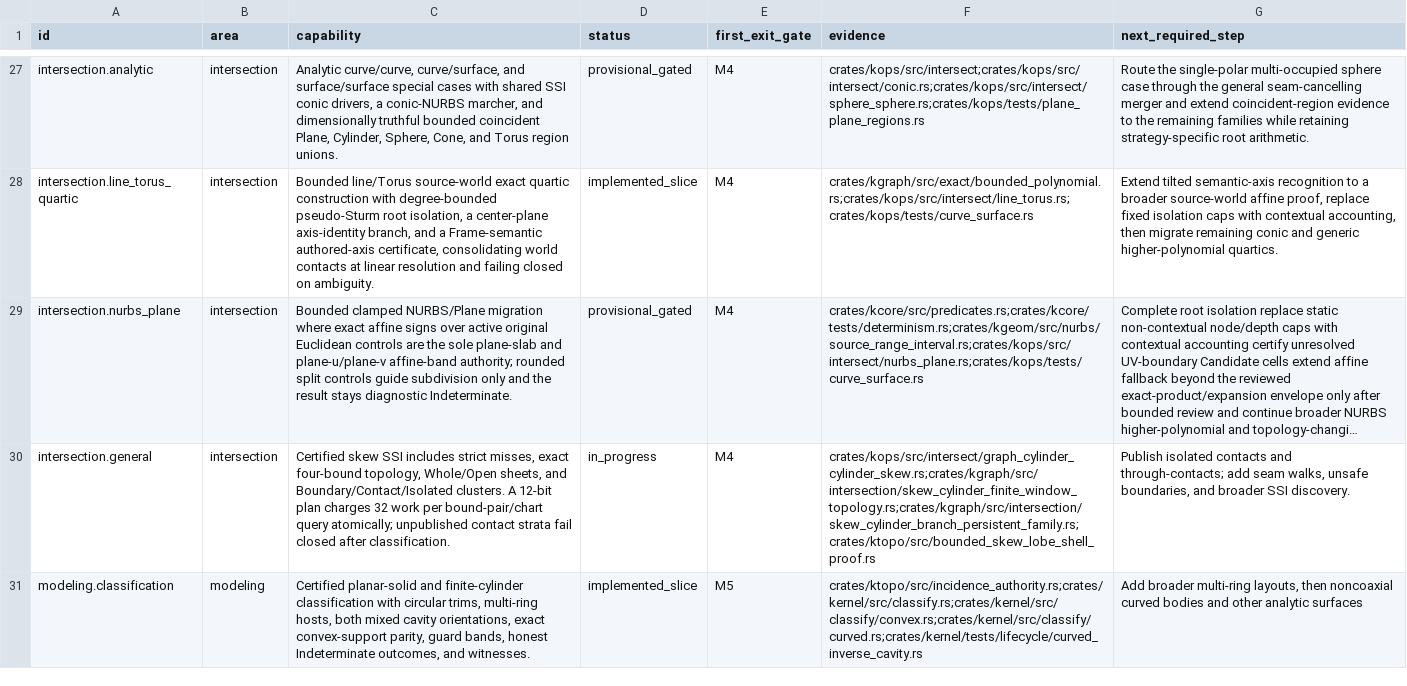
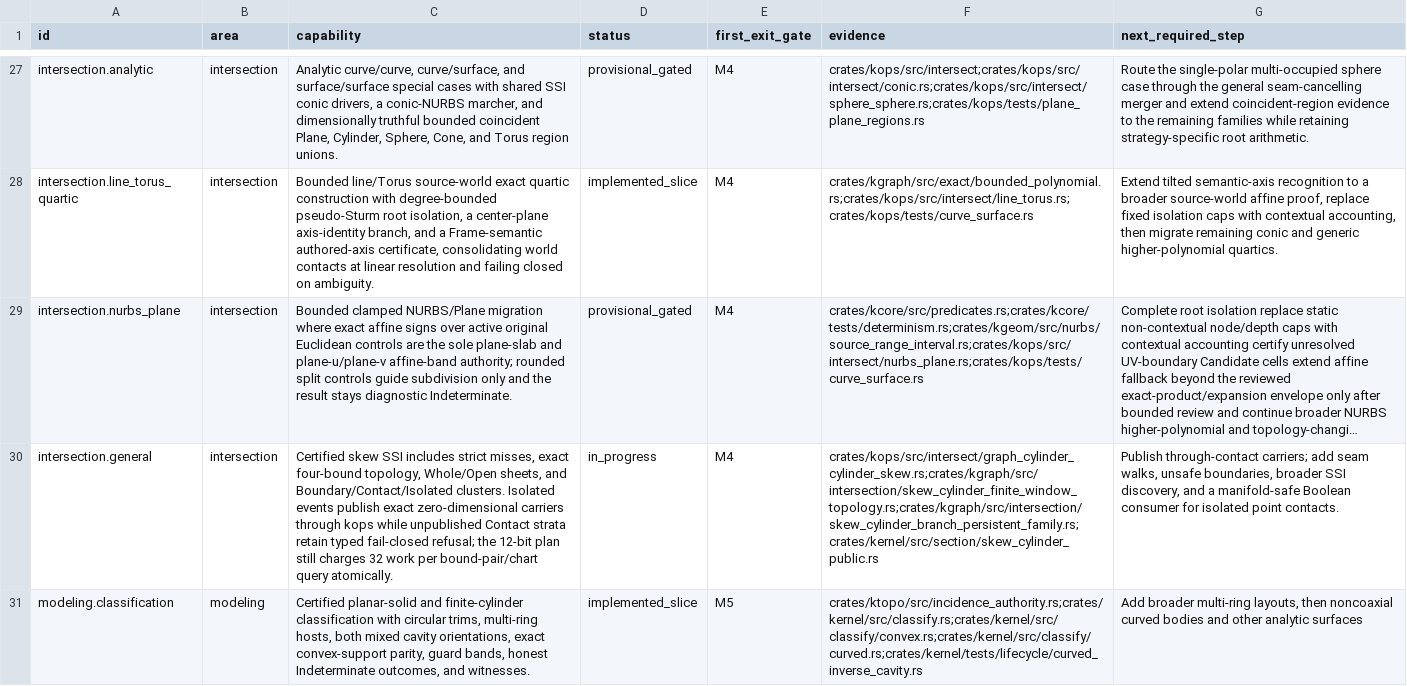
Before and after one commit to josephbajor/geocore, a TSV file: docs/kernel-support.tsv, drawn as a sheet; only a part is shown, gaps mark what is left out; long unchanged cells end in …; the diff covers the shown part only; the diff names each change by its address in the sheet, - before the commit and + after, or states it on an @@ line.

Commit message:
Document corner-contact Boolean blocker

```diff
--- a/docs/kernel-support.tsv
+++ b/docs/kernel-support.tsv
-C30 (capability): …Boundary/Contact/Isolated clusters. A 12-bit plan charges 32 work per bound-pair/chart query atomically; unpublished contact strata fail closed after classification.
+C30 (capability): …Boundary/Contact/Isolated clusters. Isolated events publish exact zero-dimensional carriers through kops while unpublished Contact strata retain typed fail-closed refusal; the 12-bit plan still charges 32 work per bound-pair/chart query atomically.
-F30 (evidence): crates/kops/src/intersect/graph_cylinder_cylinder_skew.rs;crates/kgraph/src/intersection/skew_cylinder_finite_window_topology.rs;crates/kgraph/src/intersection/skew_cylinder_branch_persistent_family.rs;crates/ktopo/src/bounded_skew_lobe_shell_proof.rs
+F30 (evidence): crates/kops/src/intersect/graph_cylinder_cylinder_skew.rs;crates/kgraph/src/intersection/skew_cylinder_finite_window_topology.rs;crates/kgraph/src/intersection/skew_cylinder_branch_persistent_family.rs;crates/kernel/src/section/skew_cylinder_public.rs
-G30 (next_required_step): Publish isolated contacts and through-contacts; add seam walks, unsafe boundaries, and broader SSI discovery.
+G30 (next_required_step): Publish through-contact carriers; add seam walks, unsafe boundaries, broader SSI discovery, and a manifold-safe Boolean consumer for isolated point contacts.
```
Also changed, not shown: 6 edited cells elsewhere in this file, 1 other file.
